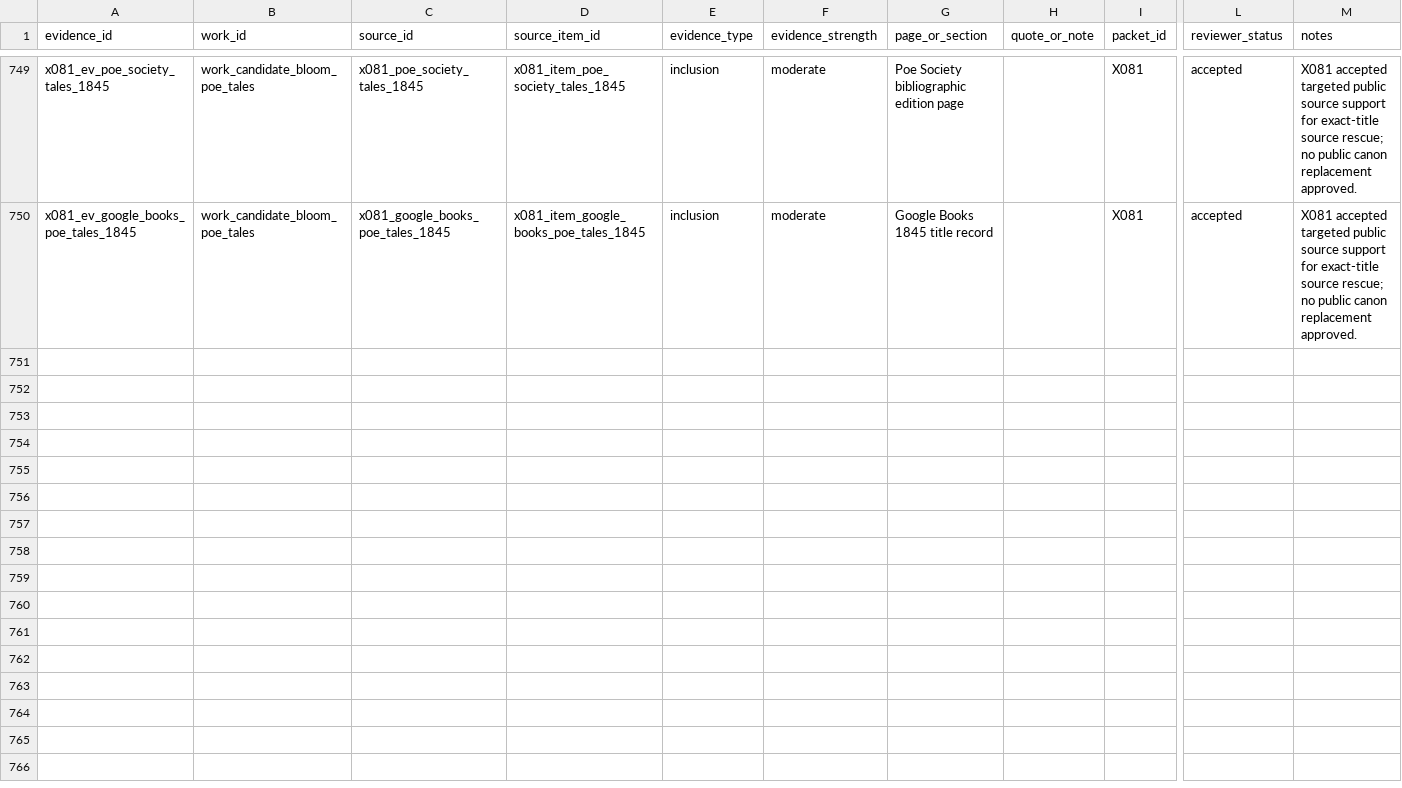
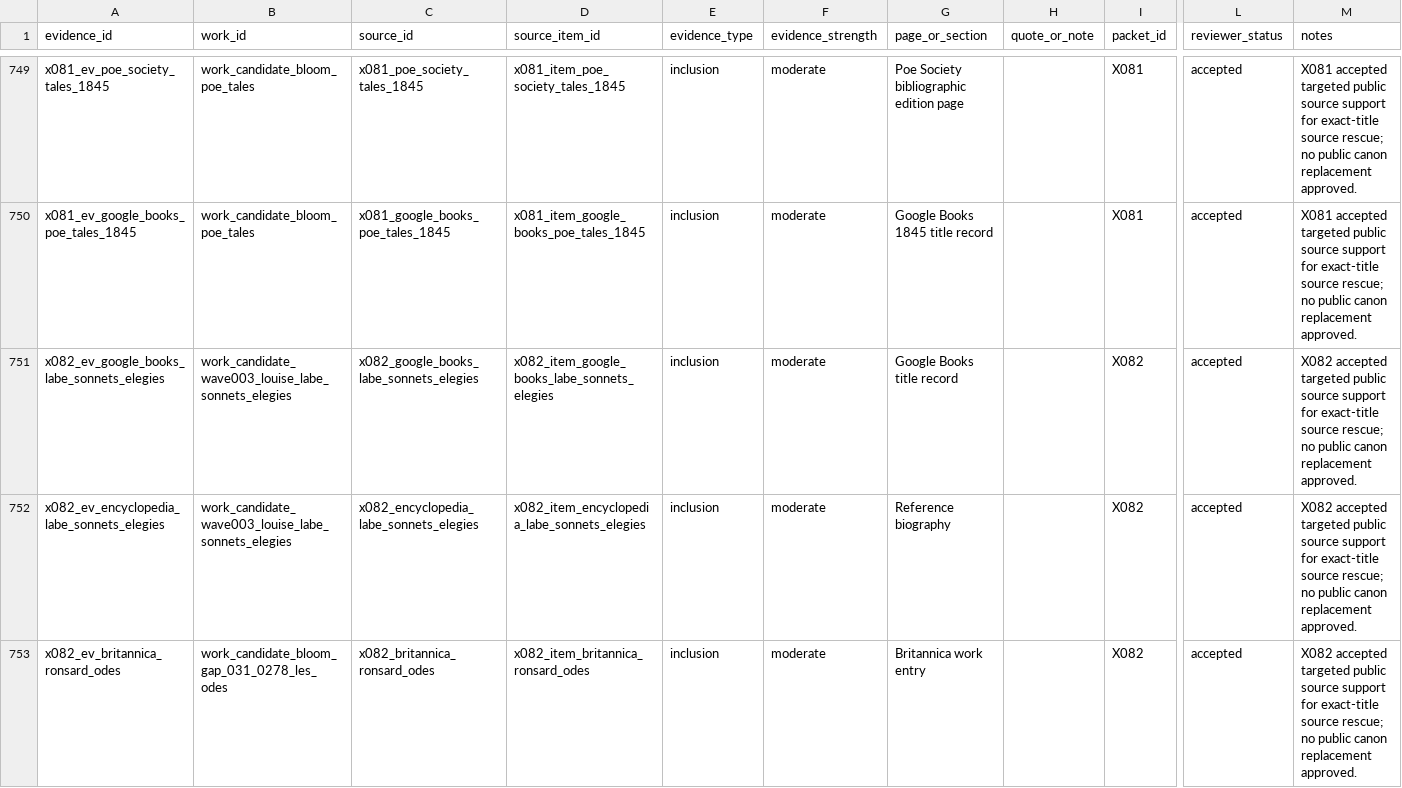
Before and after one commit to benjaminkramer50/benjaminkramer50.github.io, a TSV file: _planning/canon_build/tables/canon_evidence.tsv, drawn as a sheet; only a part is shown, gaps mark what is left out; rows hold the shown columns only; the diff covers the shown part only; the diff names each change by its address in the sheet, - before the commit and + after, or states it on an @@ line.

Commit message:
Apply X082 exact title source rescue

```diff
--- a/_planning/canon_build/tables/canon_evidence.tsv
+++ b/_planning/canon_build/tables/canon_evidence.tsv
+row 751: x082_ev_google_books_labe_sonnets_elegies | work_candidate_wave003_louise_labe_sonnets_elegies | x082_google_books_labe_sonnets_elegies | x082_item_google_books_labe_sonnets_elegies | inclusion | moderate | Google Books title record |  | X082 | accepted | X082 accepted targeted public source support for exact-title source rescue; no public canon replacement approved.
+row 752: x082_ev_encyclopedia_labe_sonnets_elegies | work_candidate_wave003_louise_labe_sonnets_elegies | x082_encyclopedia_labe_sonnets_elegies | x082_item_encyclopedia_labe_sonnets_elegies | inclusion | moderate | Reference biography |  | X082 | accepted | X082 accepted targeted public source support for exact-title source rescue; no public canon replacement approved.
+row 753: x082_ev_britannica_ronsard_odes | work_candidate_bloom_gap_031_0278_les_odes | x082_britannica_ronsard_odes | x082_item_britannica_ronsard_odes | inclusion | moderate | Britannica work entry |  | X082 | accepted | X082 accepted targeted public source support for exact-title source rescue; no public canon replacement approved.
```
Also changed, not shown: 9 added rows elsewhere in this file, _planning/canon_build/tables/canon_current_rescue_scope_review.tsv, _planning/canon_build/tables/canon_high_risk_rescue_residue.tsv, 23 other files.
